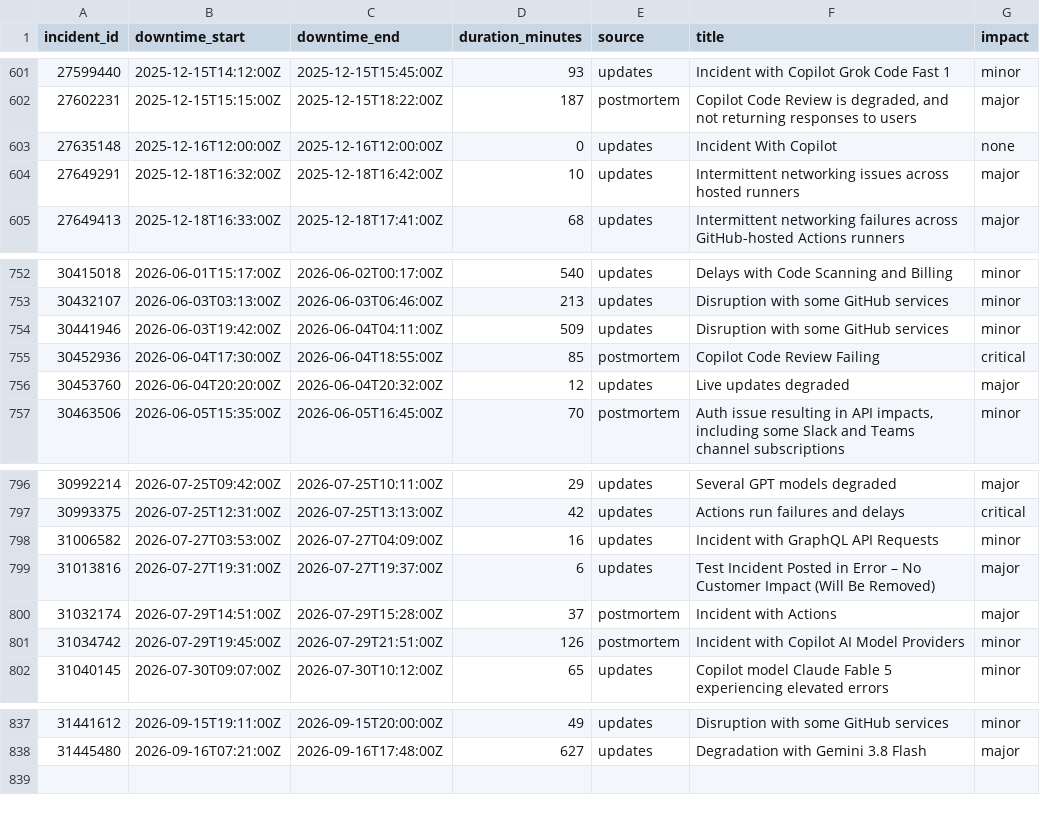
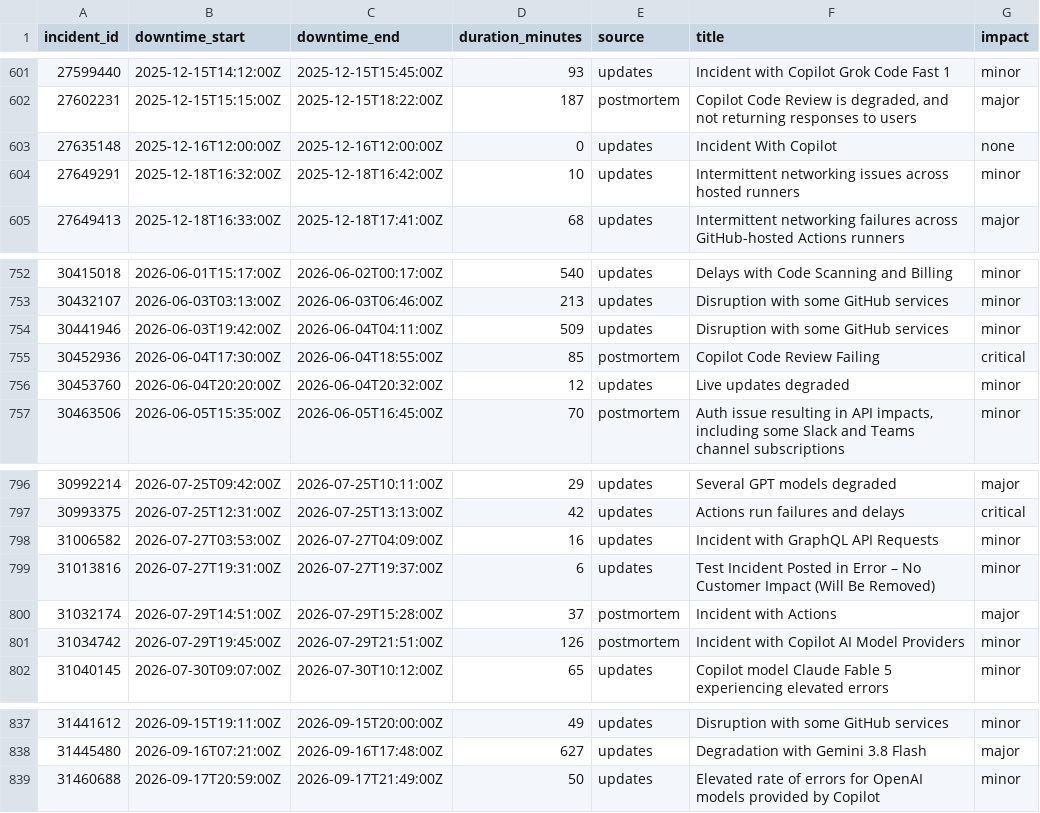
Before and after one commit to mrshu/github-statuses, a CSV file: parsed/downtime_windows.csv, drawn as a sheet; only a part is shown, gaps mark what is left out.

```diff
--- a/parsed/downtime_windows.csv
+++ b/parsed/downtime_windows.csv
@@ -603,3 +603,3 @@ incident_id,downtime_start,downtime_end,duration_minutes,source,title,impact
 27635148,2025-12-16T12:00:00Z,2025-12-16T12:00:00Z,0,updates,Incident With Copilot,none
-27649291,2025-12-18T16:32:00Z,2025-12-18T16:42:00Z,10,updates,Intermittent networking issues across hosted runners,major
+27649291,2025-12-18T16:32:00Z,2025-12-18T16:42:00Z,10,updates,Intermittent networking issues across hosted runners,minor
 27649413,2025-12-18T16:33:00Z,2025-12-18T17:41:00Z,68,updates,Intermittent networking failures across GitHub-hosted Actions runners,major
@@ -755,3 +755,3 @@ incident_id,downtime_start,downtime_end,duration_minutes,source,title,impact
 30452936,2026-06-04T17:30:00Z,2026-06-04T18:55:00Z,85,postmortem,Copilot Code Review Failing,critical
-30453760,2026-06-04T20:20:00Z,2026-06-04T20:32:00Z,12,updates,Live updates degraded,major
+30453760,2026-06-04T20:20:00Z,2026-06-04T20:32:00Z,12,updates,Live updates degraded,minor
 30463506,2026-06-05T15:35:00Z,2026-06-05T16:45:00Z,70,postmortem,"Auth issue resulting in API impacts, including some Slack and Teams channel subscriptions",minor
@@ -798,3 +798,3 @@ incident_id,downtime_start,downtime_end,duration_minutes,source,title,impact
 31006582,2026-07-27T03:53:00Z,2026-07-27T04:09:00Z,16,updates,Incident with GraphQL API Requests,minor
-31013816,2026-07-27T19:31:00Z,2026-07-27T19:37:00Z,6,updates,Test Incident Posted in Error – No Customer Impact (Will Be Removed),major
+31013816,2026-07-27T19:31:00Z,2026-07-27T19:37:00Z,6,updates,Test Incident Posted in Error – No Customer Impact (Will Be Removed),minor
 31032174,2026-07-29T14:51:00Z,2026-07-29T15:28:00Z,37,postmortem,Incident with Actions,major
@@ -838 +838,2 @@ incident_id,downtime_start,downtime_end,duration_minutes,source,title,impact
 31445480,2026-09-16T07:21:00Z,2026-09-16T17:48:00Z,627,updates,Degradation with Gemini 3.8 Flash,major
+31460688,2026-09-17T20:59:00Z,2026-09-17T21:49:00Z,50,updates,Elevated rate of errors for OpenAI models provided by Copilot,minor
```
Also changed, not shown: parsed/segments.csv, 1 other file.
